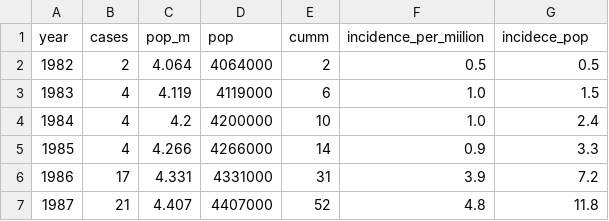
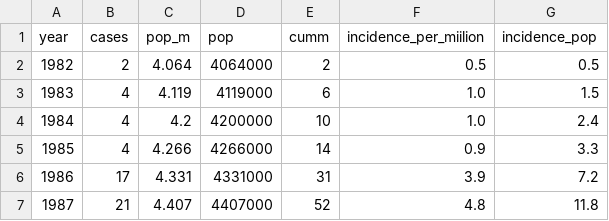
Before and after one commit to Model-Lab-Net/Courses, a CSV file: Epi/Data/HIV_Israel_1981-2023.csv, drawn as a sheet; only a part is shown.

Commit message:
Update HIV_Israel_1981-2023.csv

```diff
--- a/Epi/Data/HIV_Israel_1981-2023.csv
+++ b/Epi/Data/HIV_Israel_1981-2023.csv
@@ -1,2 +1,2 @@
-year,cases,pop_m,pop,cumm,incidence_per_miilion,incidece_pop
+year,cases,pop_m,pop,cumm,incidence_per_miilion,incidence_pop
 1982,2,4.064,4064000,2,0.5,0.5
```
